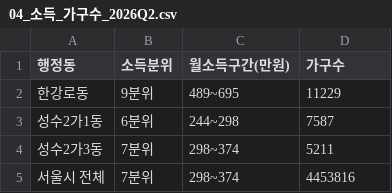
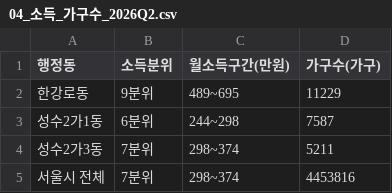
Before and after one commit to bohyoek/mcps, a CSV file: parts/a-demand/for-video/04_소득_가구수_2026Q2.csv, drawn as a sheet.

```diff
--- a/parts/a-demand/for-video/04_소득_가구수_2026Q2.csv
+++ b/parts/a-demand/for-video/04_소득_가구수_2026Q2.csv
@@ -1,2 +1,2 @@
-행정동,소득분위,월소득구간(만원),가구수
+행정동,소득분위,월소득구간(만원),가구수(가구)
 한강로동,9분위,489~695,11229
```
Also changed, not shown: parts/a-demand/for-video/01_유동인구_추이.csv, parts/a-demand/for-video/02_직장인구_추이.csv, 4 other files.
